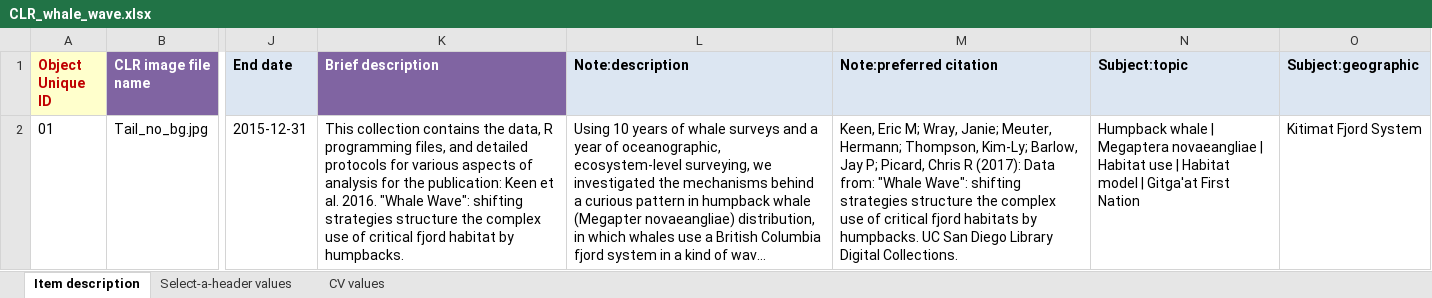
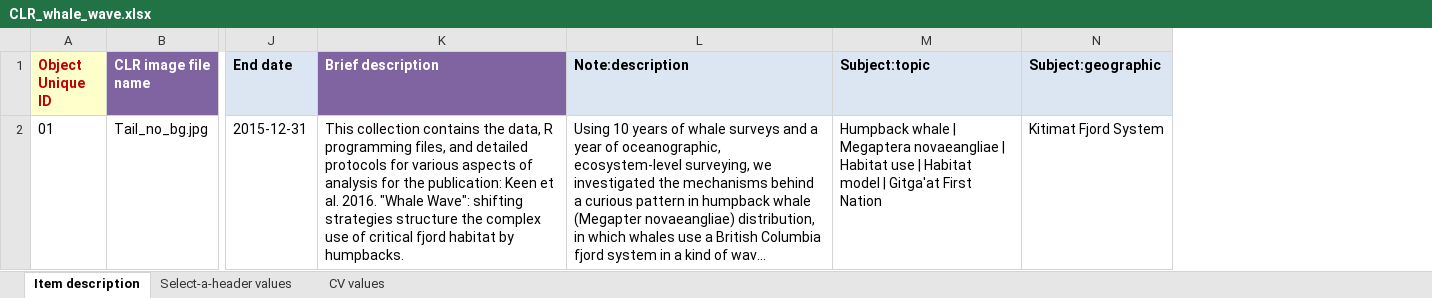
Before and after one commit to remerjohnson/historical-domm, an Excel workbook: whale-wave/CLR/CLR_whale_wave.xlsx, sheet Item description, drawn as a sheet; only a part is shown, gaps mark what is left out; long unchanged cells end in …; values as stored, in another font and other column widths than the file's, no borders; the diff names each change by its address in the sheet, - before the commit and + after, or states it on an @@ line.

Commit message:
Changed preferred citation from CLR to OLR

```diff
--- a/whale-wave/CLR/CLR_whale_wave.xlsx (sheet Item description)
+++ b/whale-wave/CLR/CLR_whale_wave.xlsx (sheet Item description)
-column M (Note:preferred citation), row 2: Keen, Eric M; Wray, Janie; Meuter, Hermann; Thompson, Kim-Ly; Barlow, Jay P; Picard, Chris R (2017): Data from: "Whale Wave": shifting strategies structure the complex use of critical fjord habitats by humpbacks. UC San Diego Library Digital Collections.
```
Also changed, not shown: whale-wave/OLR/standard_input_whale_wave.xlsx.
